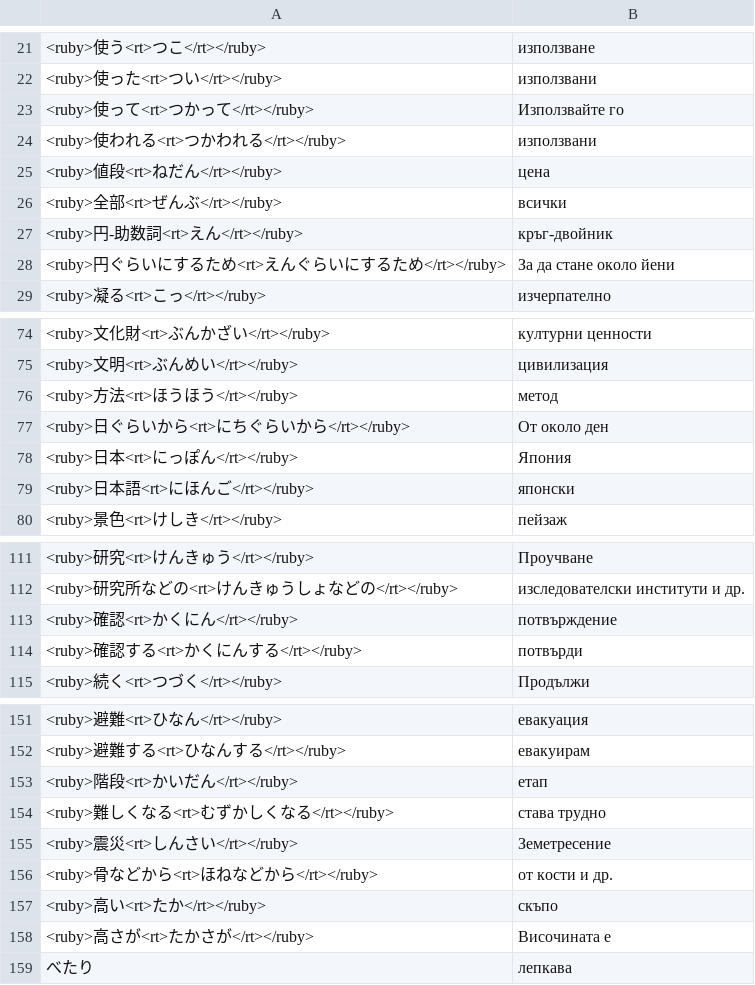
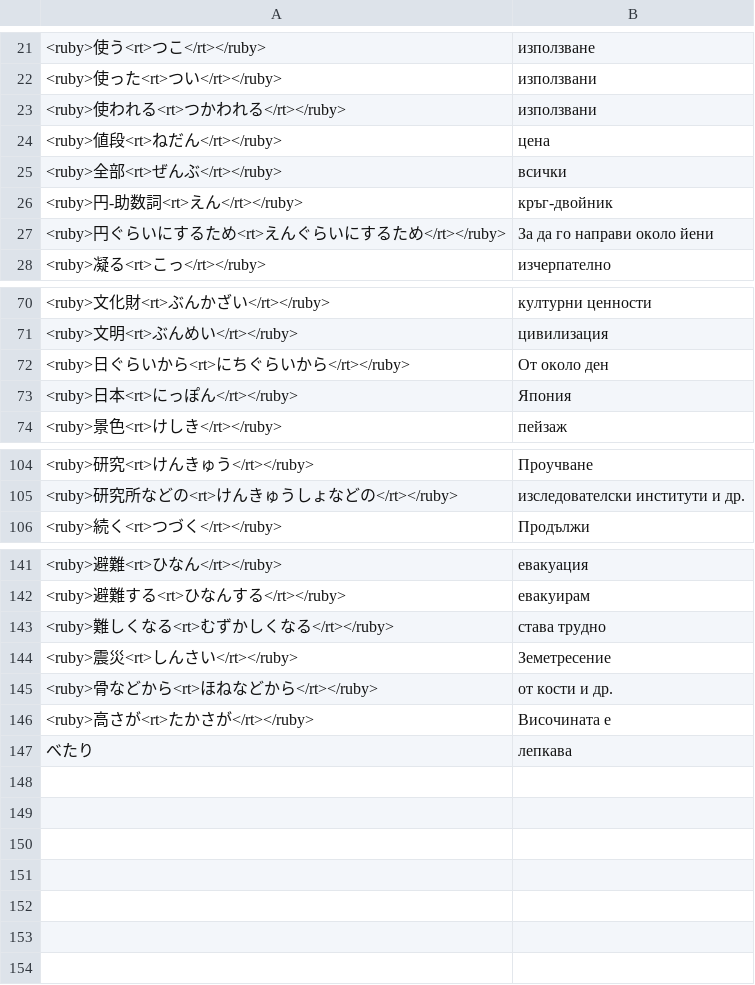
Before and after one commit to vebaev/NHK, a TSV file: docs/anki_cards_bg.tsv, drawn as a sheet; only a part is shown, gaps mark what is left out; the diff covers the shown part only.

```diff
--- a/docs/anki_cards_bg.tsv
+++ b/docs/anki_cards_bg.tsv
@@ -22,3 +22,2 @@
 <ruby>使った<rt>つい</rt></ruby>	използвани
-<ruby>使って<rt>つかって</rt></ruby>	Използвайте го
 <ruby>使われる<rt>つかわれる</rt></ruby>	използвани
@@ -27,3 +26,3 @@
 <ruby>円-助数詞<rt>えん</rt></ruby>	кръг-двойник
-<ruby>円ぐらいにするため<rt>えんぐらいにするため</rt></ruby>	За да стане около йени
+<ruby>円ぐらいにするため<rt>えんぐらいにするため</rt></ruby>	За да го направи около йени
 <ruby>凝る<rt>こっ</rt></ruby>	изчерпателно
@@ -75,6 +71,4 @@
 <ruby>文明<rt>ぶんめい</rt></ruby>	цивилизация
-<ruby>方法<rt>ほうほう</rt></ruby>	метод
 <ruby>日ぐらいから<rt>にちぐらいから</rt></ruby>	От около ден
 <ruby>日本<rt>にっぽん</rt></ruby>	Япония
-<ruby>日本語<rt>にほんご</rt></ruby>	японски
 <ruby>景色<rt>けしき</rt></ruby>	пейзаж
@@ -112,4 +105,2 @@
 <ruby>研究所などの<rt>けんきゅうしょなどの</rt></ruby>	изследователски институти и др.
-<ruby>確認<rt>かくにん</rt></ruby>	потвърждение
-<ruby>確認する<rt>かくにんする</rt></ruby>	потвърди
 <ruby>続く<rt>つづく</rt></ruby>	Продължи
@@ -152,3 +142,2 @@
 <ruby>避難する<rt>ひなんする</rt></ruby>	евакуирам
-<ruby>階段<rt>かいだん</rt></ruby>	етап
 <ruby>難しくなる<rt>むずかしくなる</rt></ruby>	става трудно
@@ -156,3 +145,2 @@
 <ruby>骨などから<rt>ほねなどから</rt></ruby>	от кости и др.
-<ruby>高い<rt>たか</rt></ruby>	скъпо
 <ruby>高さが<rt>たかさが</rt></ruby>	Височината е
```
Also changed, not shown: 5 removed rows and 3 edited cells elsewhere in this file, docs/anki_cards_en.tsv, 5 other files.
